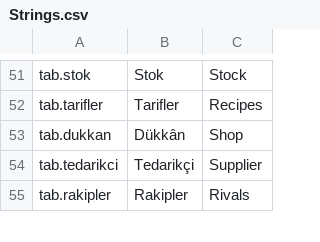
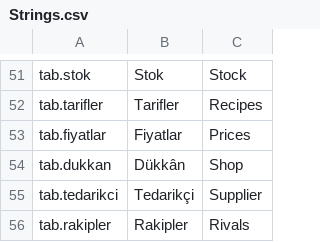
Before and after one commit to adilalperenciftci/CigkofteSimulator, a CSV file: Config/Text/Strings.csv, drawn as a sheet; only a part is shown, gaps mark what is left out.

Commit message:
feat: fiyatlandırma sistemi ve talep eğrisi
Oyuncu her ürünün fiyatını tabletten belirliyor. Liste fiyatları daha önce
ödeme yolunda gömülü sayılardı (dürüm 65/110, garnitür 5, ayran 20);
artık Config/Balance/Pricing.csv'de duruyor ve oyuncunun bunun üzerine
koyduğu çarpan ayrı tutuluyor. Ayrım kasıtlı: liste fiyatı denge verisi,
çarpan oyuncunun kararı — tabloyu değiştirmek eski bir kayıttaki fiyat
politikasını sessizce bozmamalı.

Talep eğrisi (fiyat/gelir)^-Esneklik biçiminde; gelire bölmek aynı liranın
varlıklı sokakta daha az batmasını sağlıyor. Esneklik ürün başına: ana
gıdada düşük, tatlıda yüksek. Uçlar sınırlı, çünkü ne servis edilemeyecek
bir kuyruk ne de oynanamayacak kadar boş bir gün fiyat kararı sayılır.

Mahalle geliri açılan bölgelerin ortalaması (Config/Balance/Mahalle.csv),
yani harita büyüdükçe semt zenginleşiyor. Rakipler oyuncunun fiyatını üç
gün izleyip yüzde beş altından karşılık veriyor; anında eşleşselerdi
fiyat kırmanın anlamı kalmazdı.

Fiyat yorumlara da yansıyor: sokağın belirgin üstünde "pahalı", belirgin
altında "malzemeden kısıyorlar" şüphesi doğuyor.

Kayıt sürümü 7'ye çıktı, MigrateV6ToV7 eklendi — v6 kayıtları liste
fiyatıyla oynanmıştı, boş dizi doğru dönüşüm.

Talep eğrisi saf fonksiyon olarak ayrıldı (TalepCarpani) ve
Tests/CigPricingTests.cpp ile dört yönden doğrulandı: yön, esneklik farkı,
gelir dengelemesi ve uç sınırlar. CSV'ler silindiğinde varsayılanlarla
çalıştığı ayrıca sınandı.

```diff
--- a/Config/Text/Strings.csv
+++ b/Config/Text/Strings.csv
@@ -52,2 +52,3 @@ tab.stok,Stok,Stock
 tab.tarifler,Tarifler,Recipes
+tab.fiyatlar,Fiyatlar,Prices
 tab.dukkan,Dükkân,Shop
```
Also changed, not shown: 20 other files.
